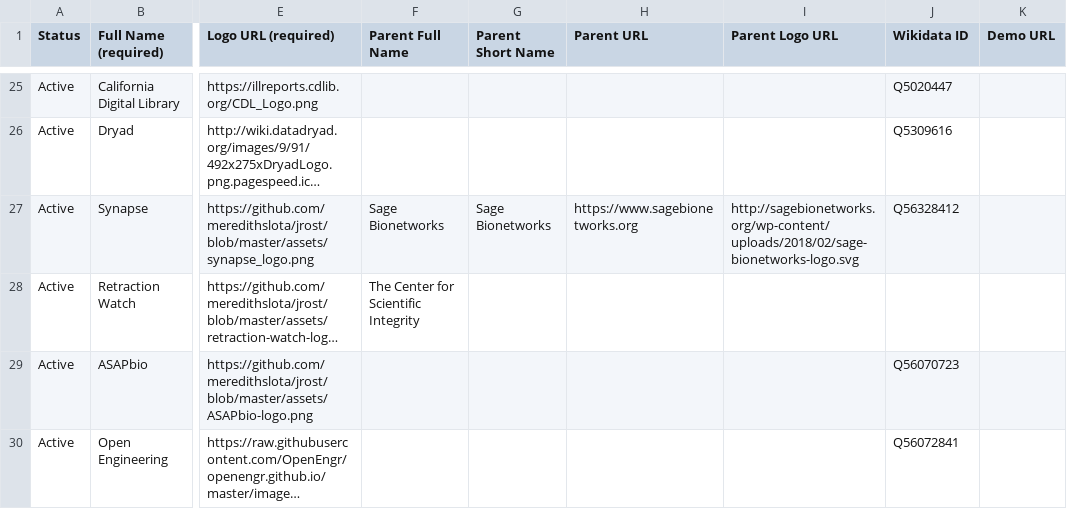
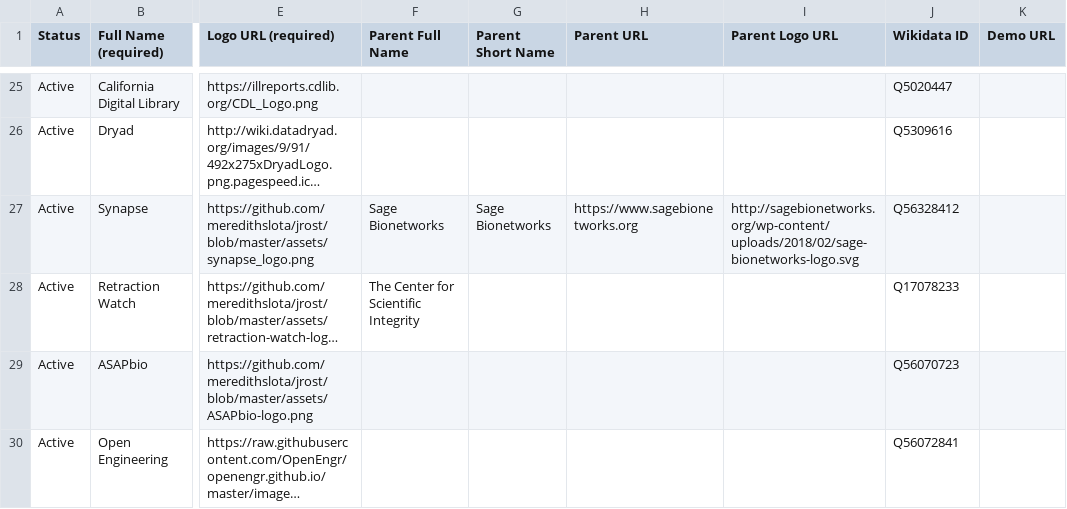
Before and after one commit to OpenScienceRoadmap/jrost, a CSV file: participants/JROSTOrganizations.csv, drawn as a sheet; only a part is shown, gaps mark what is left out; long unchanged cells end in …; the diff names each change by its address in the sheet, - before the commit and + after, or states it on an @@ line.

Commit message:
Adding Wikidata ID for Retraction Watch

```diff
--- a/participants/JROSTOrganizations.csv
+++ b/participants/JROSTOrganizations.csv
-J28 (Wikidata ID): (empty)
+J28 (Wikidata ID): Q17078233
```
